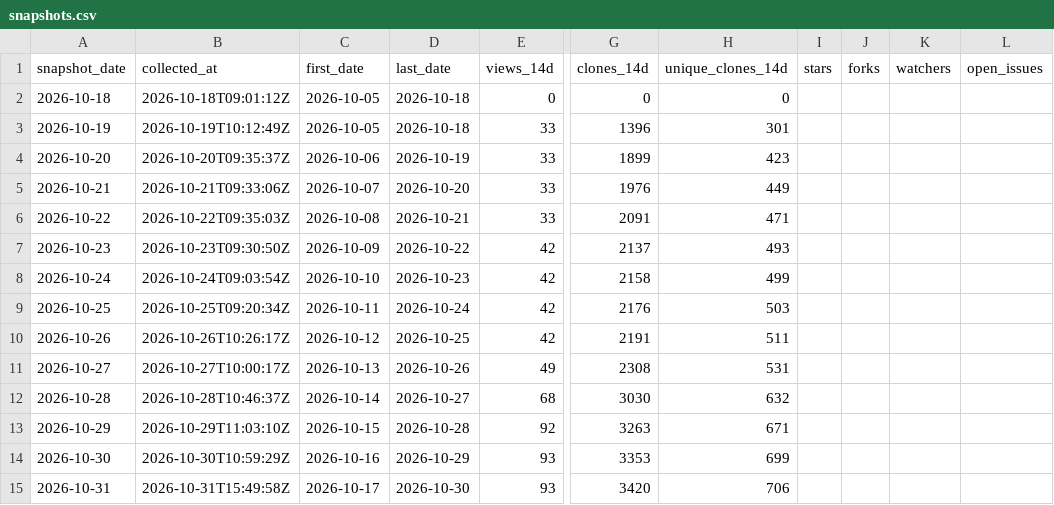
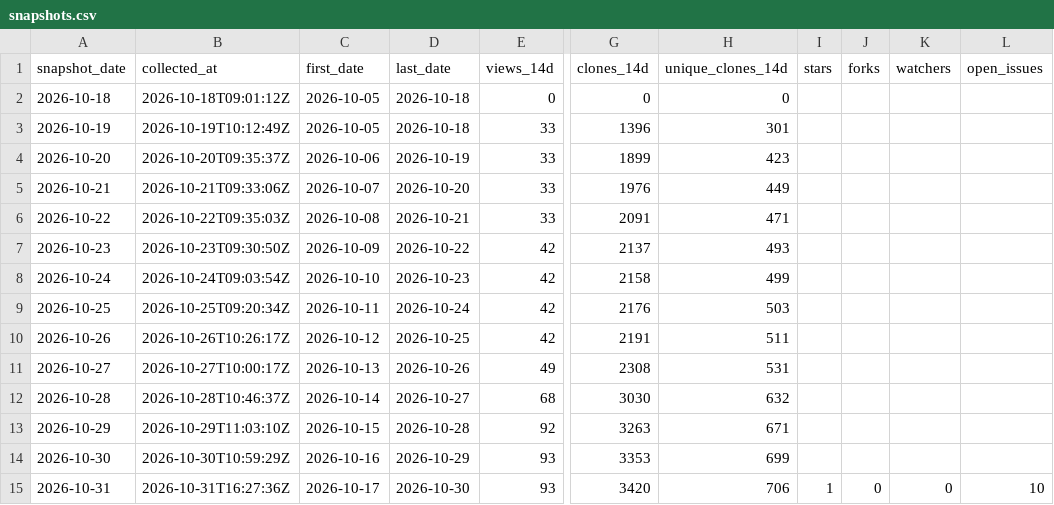
Before and after one commit to danielep71/K-FRTB-SA, a CSV file: data/snapshots.csv, drawn as a sheet; only a part is shown, gaps mark what is left out; the diff names each change by its address in the sheet, - before the commit and + after, or states it on an @@ line.

```diff
--- a/data/snapshots.csv
+++ b/data/snapshots.csv
-B15 (collected_at): 2026-10-31T15:49:58Z
+B15 (collected_at): 2026-10-31T16:27:36Z
-I15 (stars): (empty)
+I15 (stars): 1
-J15 (forks): (empty)
+J15 (forks): 0
-K15 (watchers): (empty)
+K15 (watchers): 0
-L15 (open_issues): (empty)
+L15 (open_issues): 10
```
